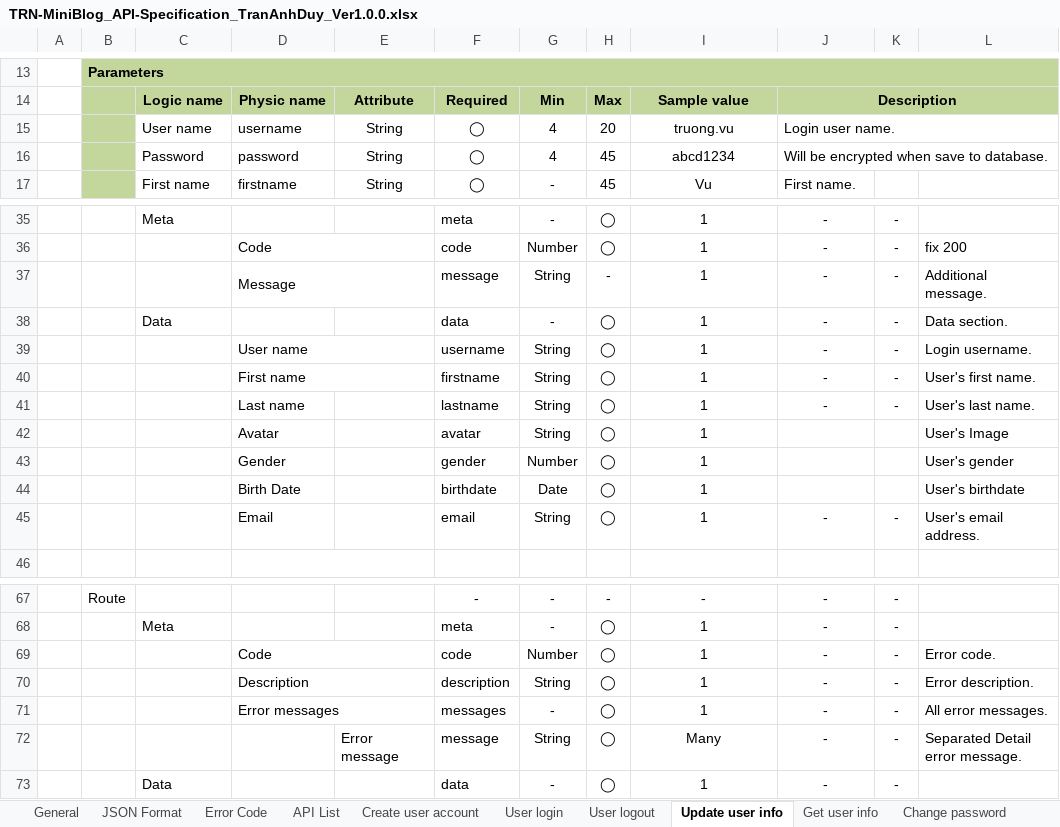
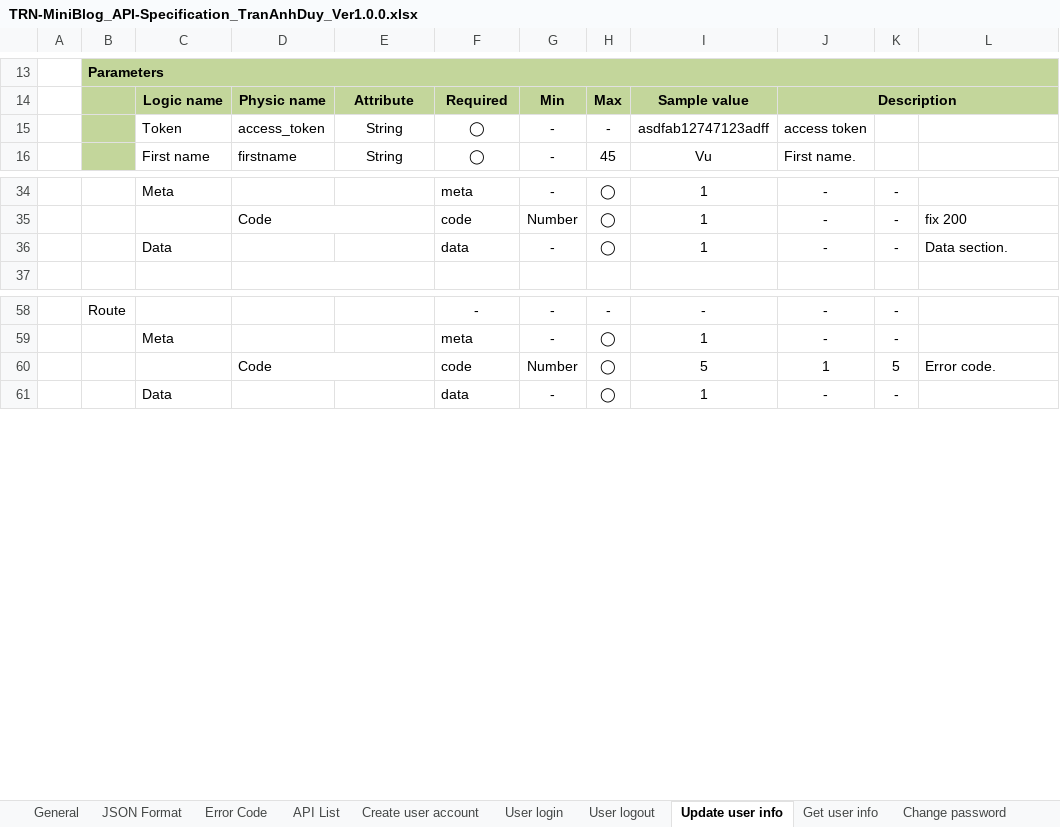
Before and after one commit to Mulodo-Java-Training/miniblog-tran.duy, an Excel workbook: doc/backend/api/TRN-MiniBlog_API-Specification_TranAnhDuy_Ver1.0.0.xlsx, sheet Update user info, drawn as a sheet; only a part is shown, gaps mark what is left out; values as stored, in another font and other column widths than the file's, no borders; charts and pictures not drawn; removed rows and columns are numbered as before the commit, all else as after; the diff names each change by its address in the sheet, - before the commit and + after, or states it on an @@ line.

```diff
--- a/doc/backend/api/TRN-MiniBlog_API-Specification_TranAnhDuy_Ver1.0.0.xlsx (sheet Update user info)
+++ b/doc/backend/api/TRN-MiniBlog_API-Specification_TranAnhDuy_Ver1.0.0.xlsx (sheet Update user info)
-row 15:  |  | User name | username | String | ◯ | 4 | 20 | truong.vu | Login user name.
-row 16:  |  | Password | password | String | ◯ | 4 | 45 | abcd1234 | Will be encrypted when save to database.
+row 15:  |  | Token | access_token | String | ◯ | - | - | asdfab12747123adff | access token
-row 37:  |  |  | Message |  | message | String | - | 1 | - | - | Additional message.
-row 39:  |  |  | User name |  | username | String | ◯ | 1 | - | - | Login username.
-row 40:  |  |  | First name |  | firstname | String | ◯ | 1 | - | - | User's first name.
-row 41:  |  |  | Last name |  | lastname | String | ◯ | 1 | - | - | User's last name.
-row 42:  |  |  | Avatar |  | avatar | String | ◯ | 1 |  |  | User's Image
-row 43:  |  |  | Gender |  | gender | Number | ◯ | 1 |  |  | User's gender
-row 44:  |  |  | Birth Date |  | birthdate | Date | ◯ | 1 |  |  | User's birthdate
-row 45:  |  |  | Email |  | email | String | ◯ | 1 | - | - | User's email address.
-I60: 1
+I60: 5
-J60: -
+J60: 1
-K60: -
+K60: 5
-row 70:  |  |  | Description |  | description | String | ◯ | 1 | - | - | Error description.
-row 71:  |  |  | Error messages |  | messages | - | ◯ | 1 | - | - | All error messages.
-row 72:  |  |  |  | Error message | message | String | ◯ | Many | - | - | Separated Detail error message.
```
Also changed, not shown: sheet Error Code, sheet Edit post, sheet Create post, sheet Create comment, sheet Change password, sheet Active post, 13 more sheets, charts or pictures, 2 other files.
